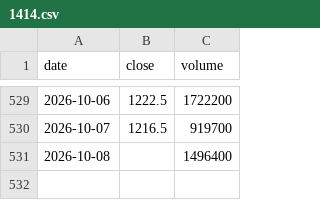
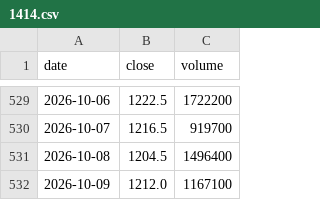
Before and after one commit to Slowinvestor/kabu-board, a CSV file: data/1414.csv, drawn as a sheet; only a part is shown, gaps mark what is left out.

```diff
--- a/data/1414.csv
+++ b/data/1414.csv
@@ -530,2 +530,3 @@ date,close,volume
 2026-10-07,1216.5,919700
-2026-10-08,,1496400
+2026-10-08,1204.5,1496400
+2026-10-09,1212.0,1167100
```
Also changed, not shown: data/4911.csv, data/6723.csv, 55 other files.
